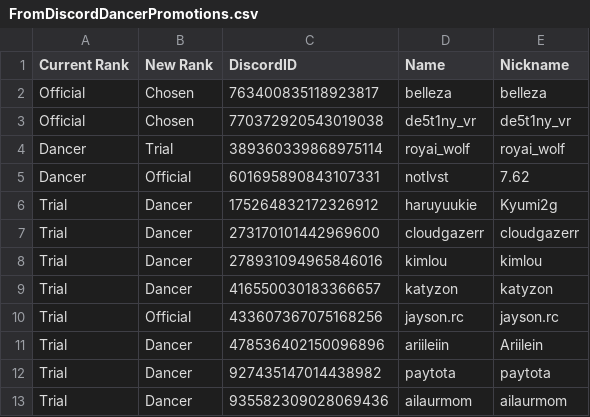
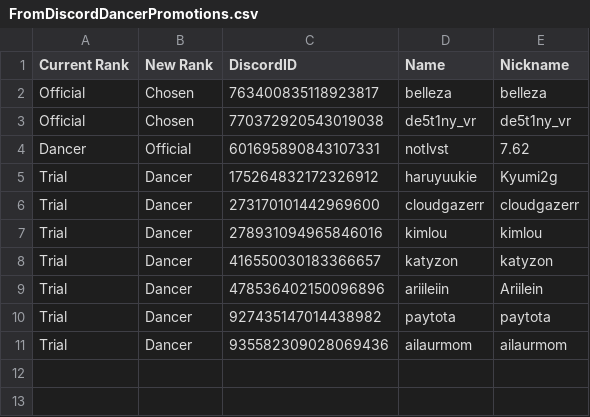
Before and after one commit to Club-Temptation/TempWorldPictures, a CSV file: web/FromDiscordDancerPromotions.csv, drawn as a sheet; the diff names each change by its address in the sheet, - before the commit and + after, or states it on an @@ line.

Commit message:
Update Data From Discord and Google Sheets

```diff
--- a/web/FromDiscordDancerPromotions.csv
+++ b/web/FromDiscordDancerPromotions.csv
-row 4: Dancer | Trial | 389360339868975114 | royai_wolf | royai_wolf
-row 10: Trial | Official | 433607367075168256 | jayson.rc | jayson.rc
```
Also changed, not shown: web/dancers.csv, 1 other file.
